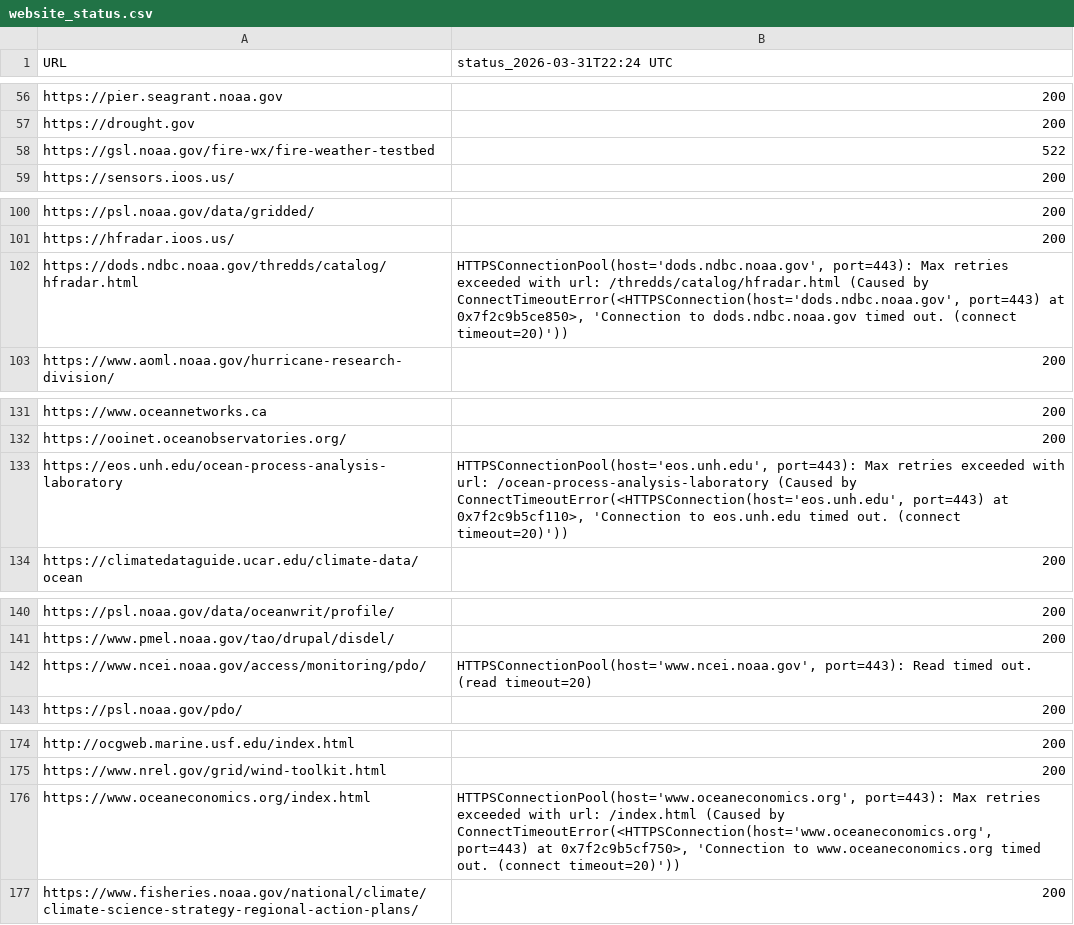
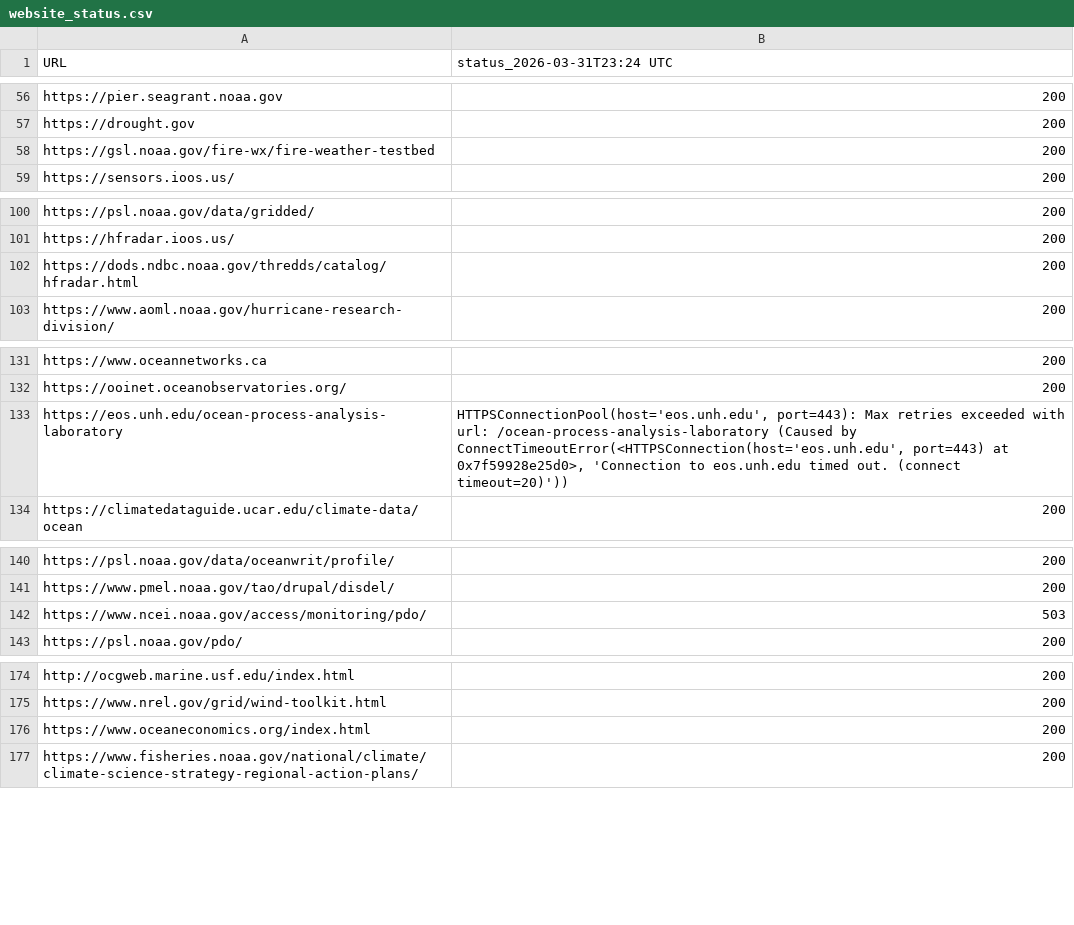
Before and after one commit to MathewBiddle/check_websites, a CSV file: website_status.csv, drawn as a sheet; only a part is shown, gaps mark what is left out; the diff names each change by its address in the sheet, - before the commit and + after, or states it on an @@ line.

```diff
--- a/website_status.csv
+++ b/website_status.csv
-B1: status_2026-03-31T22:24 UTC
+B1: status_2026-03-31T23:24 UTC
-B58 (status_2026-03-31T23:24 UTC): 522
+B58 (status_2026-03-31T23:24 UTC): 200
-B102 (status_2026-03-31T23:24 UTC): HTTPSConnectionPool(host='dods.ndbc.noaa.gov', port=443): Max retries exceeded with url: /thredds/catalog/hfradar.html (Caused by ConnectTimeoutError(<HTTPSConnection(host='dods.ndbc.noaa.gov', port=443) at 0x7f2c9b5ce850>, 'Connection to dods.ndbc.noaa.gov timed out. (connect timeout=20)'))
+B102 (status_2026-03-31T23:24 UTC): 200
-B133 (status_2026-03-31T23:24 UTC): …port=443) at 0x7f2c9b5cf110>, 'Connection to…
+B133 (status_2026-03-31T23:24 UTC): …port=443) at 0x7f59928e25d0>, 'Connection to…
-B142 (status_2026-03-31T23:24 UTC): HTTPSConnectionPool(host='www.ncei.noaa.gov', port=443): Read timed out. (read timeout=20)
+B142 (status_2026-03-31T23:24 UTC): 503
-B176 (status_2026-03-31T23:24 UTC): HTTPSConnectionPool(host='www.oceaneconomics.org', port=443): Max retries exceeded with url: /index.html (Caused by ConnectTimeoutError(<HTTPSConnection(host='www.oceaneconomics.org', port=443) at 0x7f2c9b5cf750>, 'Connection to www.oceaneconomics.org timed out. (connect timeout=20)'))
+B176 (status_2026-03-31T23:24 UTC): 200
```
Also changed, not shown: 1 other file.
